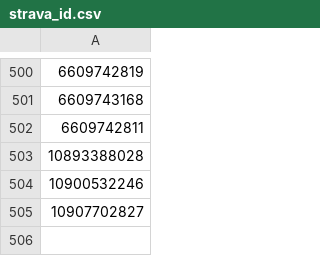
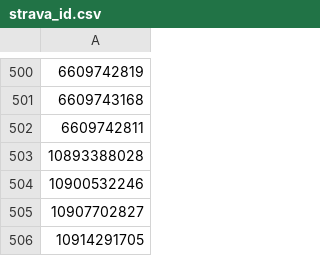
Before and after one commit to TheoCostes/SynchronizeRunningData, a CSV file: data/strava_id.csv, drawn as a sheet; only a part is shown, gaps mark what is left out; the diff names each change by its address in the sheet, - before the commit and + after, or states it on an @@ line.

```diff
--- a/data/strava_id.csv
+++ b/data/strava_id.csv
+row 506: 10914291705
```
Also changed, not shown: data/strava.csv, data/strava_laps.csv.
